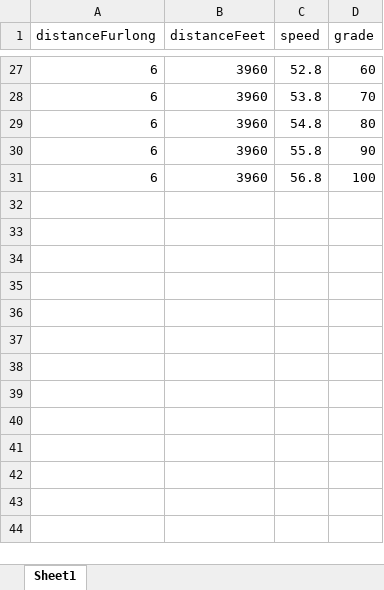
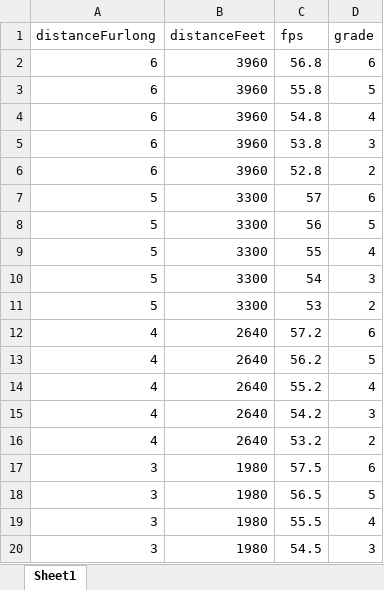
Before and after one commit to makerboarding/project_b_ux, an Excel workbook: src/lib/WorkoutGradeData.xlsx, sheet Sheet1, drawn as a sheet; only a part is shown, gaps mark what is left out; values as stored, in another font and other column widths than the file's, no borders; addresses are those after the commit; the diff covers the shown part only; the diff names each change by its address in the sheet, - before the commit and + after, or states it on an @@ line.

Commit message:
wip: rev in workout grader

```diff
--- a/src/lib/WorkoutGradeData.xlsx (sheet Sheet1)
+++ b/src/lib/WorkoutGradeData.xlsx (sheet Sheet1)
-C1: speed
+C1: fps
-C2 (fps): 52.8
+C2 (fps): 56.8
-D2 (grade): 60
+D2 (grade): 6
-C3 (fps): 53.8
+C3 (fps): 55.8
-D3 (grade): 70
+D3 (grade): 5
-D4 (grade): 80
+D4 (grade): 4
-C5 (fps): 55.8
+C5 (fps): 53.8
-D5 (grade): 90
+D5 (grade): 3
-C6 (fps): 56.8
+C6 (fps): 52.8
-D6 (grade): 100
+D6 (grade): 2
+row 7: 5 | 3300 | 57 | 6
+row 8: 5 | 3300 | 56 | 5
+row 9: 5 | 3300 | 55 | 4
+row 10: 5 | 3300 | 54 | 3
+row 11: 5 | 3300 | 53 | 2
+row 12: 4 | 2640 | 57.2 | 6
+row 13: 4 | 2640 | 56.2 | 5
+row 14: 4 | 2640 | 55.2 | 4
+row 15: 4 | 2640 | 54.2 | 3
+row 16: 4 | 2640 | 53.2 | 2
+row 17: 3 | 1980 | 57.5 | 6
+row 18: 3 | 1980 | 56.5 | 5
+row 19: 3 | 1980 | 55.5 | 4
+row 20: 3 | 1980 | 54.5 | 3
```
Also changed, not shown: 11 added rows and 25 removed rows elsewhere in this sheet, formulas that keep their value, 8 other files.
